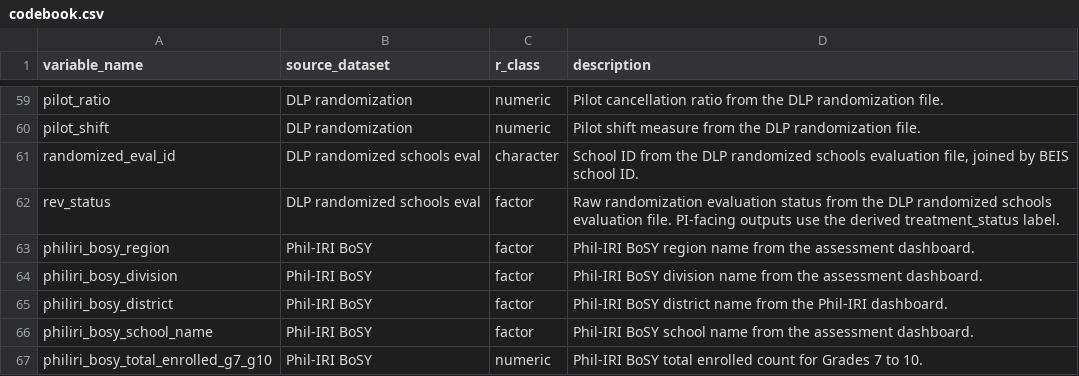
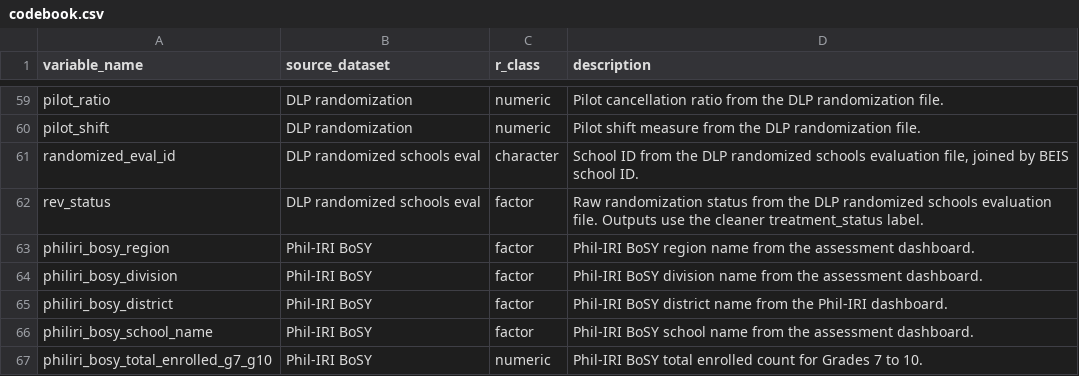
Before and after one commit to eykalynet/data-for-policy-portfolio, a CSV file: ipa-deped-education-analytics/deped-dlp-assessment-data-cleaning/docs/codebook.csv, drawn as a sheet; only a part is shown, gaps mark what is left out.

Commit message:
update dlp assessment scripts and docs

```diff
--- a/ipa-deped-education-analytics/deped-dlp-assessment-data-cleaning/docs/codebook.csv
+++ b/ipa-deped-education-analytics/deped-dlp-assessment-data-cleaning/docs/codebook.csv
@@ -61,3 +61,3 @@ pilot_shift,DLP randomization,numeric,Pilot shift measure from the DLP randomiza
 randomized_eval_id,DLP randomized schools eval,character,"School ID from the DLP randomized schools evaluation file, joined by BEIS school ID."
-rev_status,DLP randomized schools eval,factor,Raw randomization evaluation status from the DLP randomized schools evaluation file. PI-facing outputs use the derived treatment_status label.
+rev_status,DLP randomized schools eval,factor,Raw randomization status from the DLP randomized schools evaluation file. Outputs use the cleaner treatment_status label.
 philiri_bosy_region,Phil-IRI BoSY,factor,Phil-IRI BoSY region name from the assessment dashboard.
```
Also changed, not shown: 15 other files.
